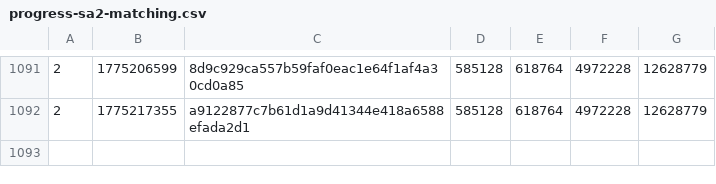
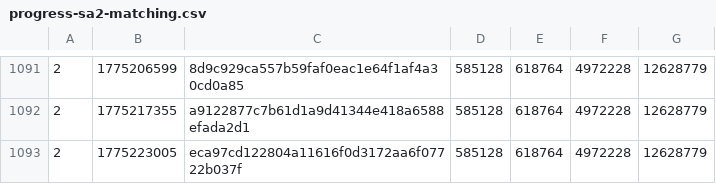
Before and after one commit to SAT-R/sa2, a CSV file: reports/progress-sa2-matching.csv, drawn as a sheet; only a part is shown, gaps mark what is left out; the diff names each change by its address in the sheet, - before the commit and + after, or states it on an @@ line.

```diff
--- a/reports/progress-sa2-matching.csv
+++ b/reports/progress-sa2-matching.csv
+row 1093: 2 | 1775223005 | eca97cd122804a11616f0d3172aa6f07722b037f | 585128 | 618764 | 4972228 | 12628779
```
Also changed, not shown: reports/progress-collect_rings-matching.csv, reports/progress-collect_rings-nonmatching.csv, 10 other files.
